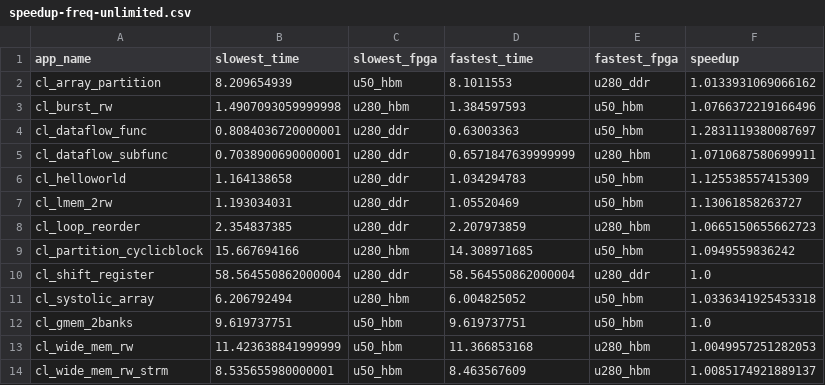
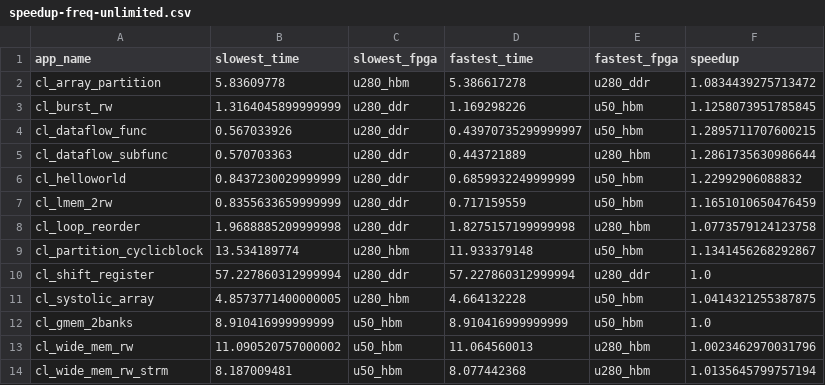
Before and after one commit to TUM-DSE/proteus-eval, a CSV file: data/native/speedup-freq-unlimited.csv, drawn as a sheet.

Commit message:
Update data

```diff
--- a/data/native/speedup-freq-unlimited.csv
+++ b/data/native/speedup-freq-unlimited.csv
@@ -1,14 +1,14 @@
 app_name,slowest_time,slowest_fpga,fastest_time,fastest_fpga,speedup
-cl_array_partition,8.209654939,u50_hbm,8.1011553,u280_ddr,1.0133931069066162
-cl_burst_rw,1.4907093059999998,u280_hbm,1.384597593,u50_hbm,1.0766372219166496
-cl_dataflow_func,0.8084036720000001,u280_ddr,0.63003363,u50_hbm,1.2831119380087697
-cl_dataflow_subfunc,0.7038900690000001,u280_ddr,0.6571847639999999,u280_hbm,1.0710687580699911
-cl_helloworld,1.164138658,u280_ddr,1.034294783,u50_hbm,1.125538557415309
-cl_lmem_2rw,1.193034031,u280_ddr,1.05520469,u50_hbm,1.13061858263727
-cl_loop_reorder,2.354837385,u280_ddr,2.207973859,u280_hbm,1.0665150655662723
-cl_partition_cyclicblock,15.667694166,u280_hbm,14.308971685,u50_hbm,1.0949559836242
-cl_shift_register,58.564550862000004,u280_ddr,58.564550862000004,u280_ddr,1.0
-cl_systolic_array,6.206792494,u280_hbm,6.004825052,u50_hbm,1.0336341925453318
-cl_gmem_2banks,9.619737751,u50_hbm,9.619737751,u50_hbm,1.0
-cl_wide_mem_rw,11.423638841999999,u50_hbm,11.366853168,u280_hbm,1.0049957251282053
-cl_wide_mem_rw_strm,8.535655980000001,u50_hbm,8.463567609,u280_hbm,1.0085174921889137
+cl_array_partition,5.83609778,u280_hbm,5.386617278,u280_ddr,1.0834439275713472
+cl_burst_rw,1.3164045899999999,u280_ddr,1.169298226,u50_hbm,1.1258073951785845
+cl_dataflow_func,0.567033926,u280_ddr,0.43970735299999997,u50_hbm,1.2895711707600215
+cl_dataflow_subfunc,0.570703363,u280_ddr,0.443721889,u280_hbm,1.2861735630986644
+cl_helloworld,0.8437230029999999,u280_ddr,0.6859932249999999,u50_hbm,1.22992906088832
+cl_lmem_2rw,0.8355633659999999,u280_ddr,0.717159559,u50_hbm,1.1651010650476459
+cl_loop_reorder,1.9688885209999998,u280_ddr,1.8275157199999998,u280_hbm,1.0773579124123758
+cl_partition_cyclicblock,13.534189774,u280_hbm,11.933379148,u50_hbm,1.1341456268292867
+cl_shift_register,57.227860312999994,u280_ddr,57.227860312999994,u280_ddr,1.0
+cl_systolic_array,4.8573771400000005,u280_hbm,4.664132228,u50_hbm,1.0414321255387875
+cl_gmem_2banks,8.910416999999999,u50_hbm,8.910416999999999,u50_hbm,1.0
+cl_wide_mem_rw,11.090520757000002,u50_hbm,11.064560013,u280_hbm,1.0023462970031796
+cl_wide_mem_rw_strm,8.187009481,u50_hbm,8.077442368,u280_hbm,1.0135645799757194
```
Also changed, not shown: data/native/speedup-best-unlimited.csv, data/native/speedup-scheduler-unlimited.csv, 43 other files.
